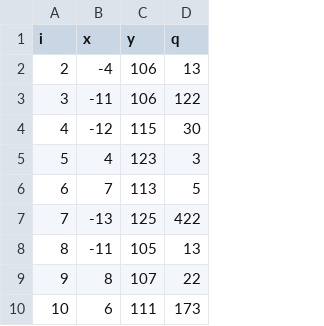
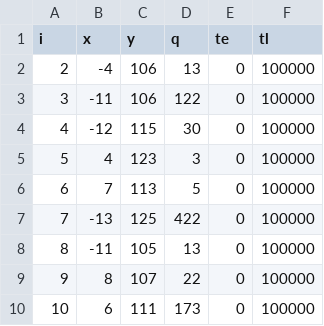
Before and after one commit to anmol1104/VRP.jl, a CSV file: instances/tai150a/customer_nodes.csv, drawn as a sheet; only a part is shown; the diff names each change by its address in the sheet, - before the commit and + after, or states it on an @@ line.

```diff
--- a/instances/tai150a/customer_nodes.csv
+++ b/instances/tai150a/customer_nodes.csv
+column E (te), rows 2-10: all 0
+column F (tl), rows 2-10: all 100000
```
Also changed, not shown: instances/a280/customer_nodes.csv, instances/cmt10/customer_nodes.csv, 24 other files.
